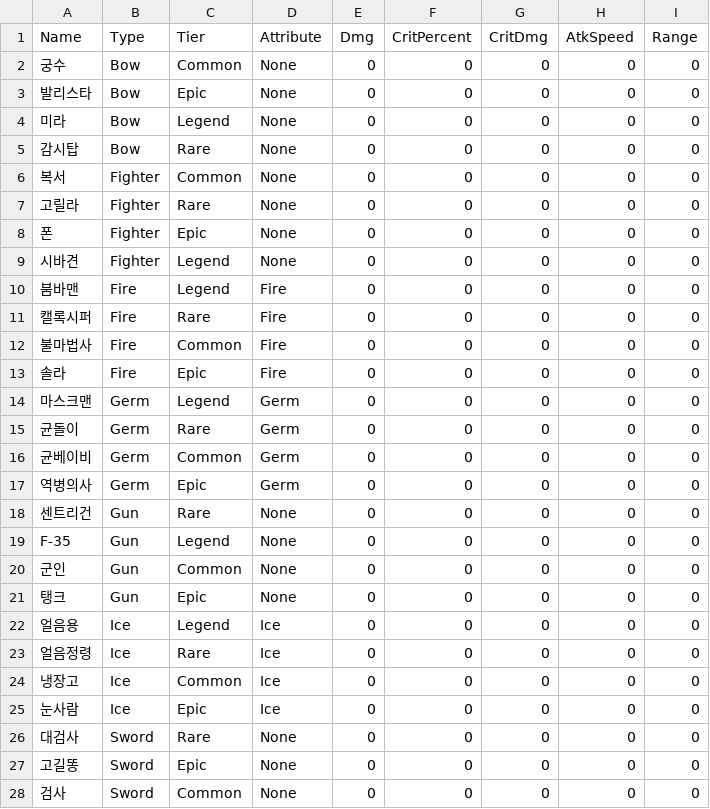
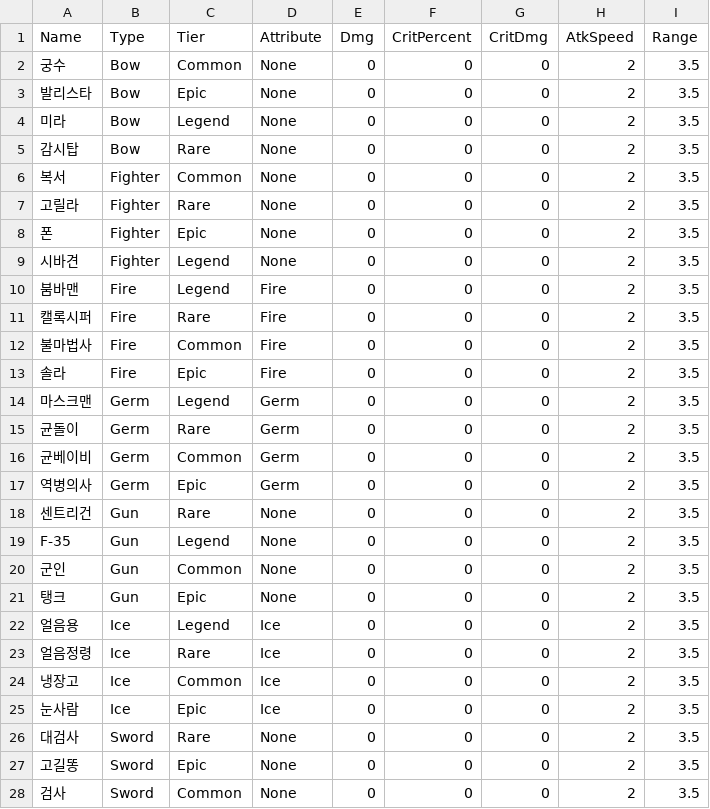
Before and after one commit to HongDaHyun/RandomTowerDefense, a CSV file: RTD/Assets/Scripts/Manager/CSV/UnitStat.csv, drawn as a sheet; only a part is shown; the diff covers the shown part only.

Commit message:
Unit Atk

```diff
--- a/RTD/Assets/Scripts/Manager/CSV/UnitStat.csv
+++ b/RTD/Assets/Scripts/Manager/CSV/UnitStat.csv
@@ -1,28 +1,28 @@
 Name,Type,Tier,Attribute,Dmg,CritPercent,CritDmg,AtkSpeed,Range
-궁수,Bow,Common,None,0,0,0,0,0
-발리스타,Bow,Epic,None,0,0,0,0,0
-미라,Bow,Legend,None,0,0,0,0,0
-감시탑,Bow,Rare,None,0,0,0,0,0
-복서,Fighter,Common,None,0,0,0,0,0
-고릴라,Fighter,Rare,None,0,0,0,0,0
-폰,Fighter,Epic,None,0,0,0,0,0
-시바견,Fighter,Legend,None,0,0,0,0,0
-붐바맨,Fire,Legend,Fire,0,0,0,0,0
-캘록시퍼,Fire,Rare,Fire,0,0,0,0,0
-불마법사,Fire,Common,Fire,0,0,0,0,0
-솔라,Fire,Epic,Fire,0,0,0,0,0
-마스크맨,Germ,Legend,Germ,0,0,0,0,0
-균돌이,Germ,Rare,Germ,0,0,0,0,0
-균베이비,Germ,Common,Germ,0,0,0,0,0
-역병의사,Germ,Epic,Germ,0,0,0,0,0
-센트리건,Gun,Rare,None,0,0,0,0,0
-F-35,Gun,Legend,None,0,0,0,0,0
-군인,Gun,Common,None,0,0,0,0,0
-탱크,Gun,Epic,None,0,0,0,0,0
-얼음용,Ice,Legend,Ice,0,0,0,0,0
-얼음정령,Ice,Rare,Ice,0,0,0,0,0
-냉장고,Ice,Common,Ice,0,0,0,0,0
-눈사람,Ice,Epic,Ice,0,0,0,0,0
-대검사,Sword,Rare,None,0,0,0,0,0
-고길똥,Sword,Epic,None,0,0,0,0,0
-검사,Sword,Common,None,0,0,0,0,0
+궁수,Bow,Common,None,0,0,0,2,3.5
+발리스타,Bow,Epic,None,0,0,0,2,3.5
+미라,Bow,Legend,None,0,0,0,2,3.5
+감시탑,Bow,Rare,None,0,0,0,2,3.5
+복서,Fighter,Common,None,0,0,0,2,3.5
+고릴라,Fighter,Rare,None,0,0,0,2,3.5
+폰,Fighter,Epic,None,0,0,0,2,3.5
+시바견,Fighter,Legend,None,0,0,0,2,3.5
+붐바맨,Fire,Legend,Fire,0,0,0,2,3.5
+캘록시퍼,Fire,Rare,Fire,0,0,0,2,3.5
+불마법사,Fire,Common,Fire,0,0,0,2,3.5
+솔라,Fire,Epic,Fire,0,0,0,2,3.5
+마스크맨,Germ,Legend,Germ,0,0,0,2,3.5
+균돌이,Germ,Rare,Germ,0,0,0,2,3.5
+균베이비,Germ,Common,Germ,0,0,0,2,3.5
+역병의사,Germ,Epic,Germ,0,0,0,2,3.5
+센트리건,Gun,Rare,None,0,0,0,2,3.5
+F-35,Gun,Legend,None,0,0,0,2,3.5
+군인,Gun,Common,None,0,0,0,2,3.5
+탱크,Gun,Epic,None,0,0,0,2,3.5
+얼음용,Ice,Legend,Ice,0,0,0,2,3.5
+얼음정령,Ice,Rare,Ice,0,0,0,2,3.5
+냉장고,Ice,Common,Ice,0,0,0,2,3.5
+눈사람,Ice,Epic,Ice,0,0,0,2,3.5
+대검사,Sword,Rare,None,0,0,0,2,3.5
+고길똥,Sword,Epic,None,0,0,0,2,3.5
+검사,Sword,Common,None,0,0,0,2,3.5
```
Also changed, not shown: 10 edited cells elsewhere in this file, RTD/Assets/Scripts/Manager/CSV/EnmeyStat.csv, 27 other files.
